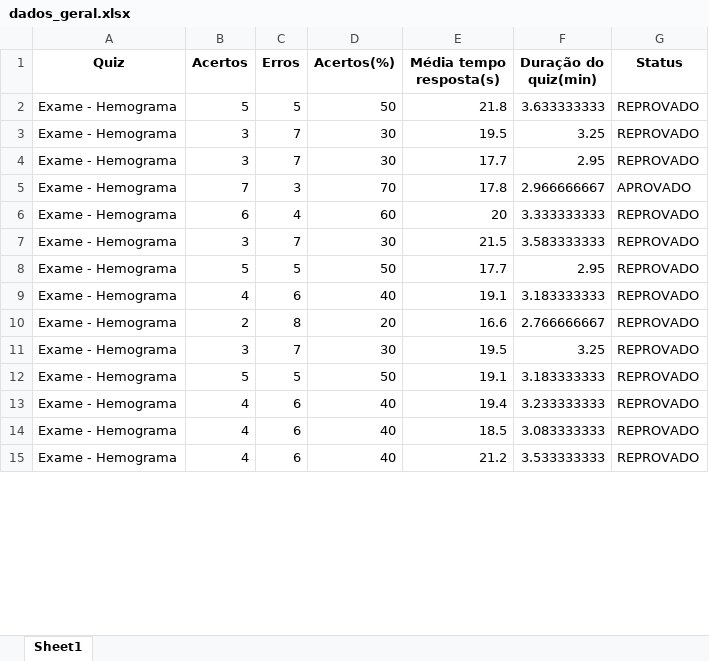
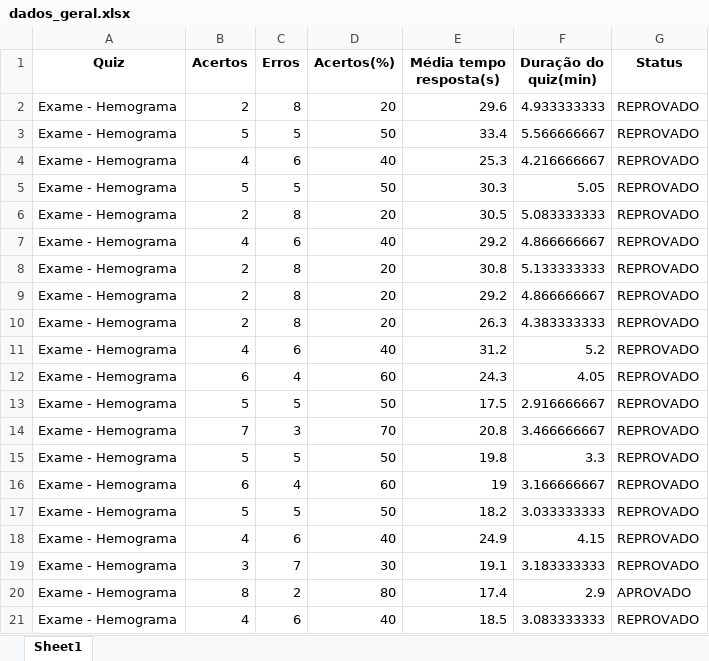
Before and after one commit to Gustavo-b017/challenger-SijiA, an Excel workbook: SPRINT_MATEMÁTICA/dados_geral.xlsx, sheet Sheet1, drawn as a sheet; only a part is shown; values as stored, in another font and other column widths than the file's, no borders; removed rows and columns are numbered as before the commit, all else as after; the diff covers the shown part only; the diff names each change by its address in the sheet, - before the commit and + after, or states it on an @@ line.

Commit message:
sprint de mat

```diff
--- a/SPRINT_MATEMÁTICA/dados_geral.xlsx (sheet Sheet1)
+++ b/SPRINT_MATEMÁTICA/dados_geral.xlsx (sheet Sheet1)
+row 2: Exame - Hemograma | 2 | 8 | 20 | 29.6 | 4.933333333 | REPROVADO
-E3 (Média tempo resposta(s)): 21.8
+E3 (Média tempo resposta(s)): 33.4
-F3 (Duração do quiz(min)): 3.633333333
+F3 (Duração do quiz(min)): 5.566666667
-row 3: Exame - Hemograma | 3 | 7 | 30 | 19.5 | 3.25 | REPROVADO
-row 4: Exame - Hemograma | 3 | 7 | 30 | 17.7 | 2.95 | REPROVADO
-row 5: Exame - Hemograma | 7 | 3 | 70 | 17.8 | 2.966666667 | APROVADO
-row 6: Exame - Hemograma | 6 | 4 | 60 | 20 | 3.333333333 | REPROVADO
-row 7: Exame - Hemograma | 3 | 7 | 30 | 21.5 | 3.583333333 | REPROVADO
+row 4: Exame - Hemograma | 4 | 6 | 40 | 25.3 | 4.216666667 | REPROVADO
-E5 (Média tempo resposta(s)): 17.7
+E5 (Média tempo resposta(s)): 30.3
-F5 (Duração do quiz(min)): 2.95
+F5 (Duração do quiz(min)): 5.05
+row 6: Exame - Hemograma | 2 | 8 | 20 | 30.5 | 5.083333333 | REPROVADO
-E7 (Média tempo resposta(s)): 19.1
+E7 (Média tempo resposta(s)): 29.2
-F7 (Duração do quiz(min)): 3.183333333
+F7 (Duração do quiz(min)): 4.866666667
-E8 (Média tempo resposta(s)): 16.6
+E8 (Média tempo resposta(s)): 30.8
-F8 (Duração do quiz(min)): 2.766666667
+F8 (Duração do quiz(min)): 5.133333333
-row 11: Exame - Hemograma | 3 | 7 | 30 | 19.5 | 3.25 | REPROVADO
+row 9: Exame - Hemograma | 2 | 8 | 20 | 29.2 | 4.866666667 | REPROVADO
+row 10: Exame - Hemograma | 2 | 8 | 20 | 26.3 | 4.383333333 | REPROVADO
+row 11: Exame - Hemograma | 4 | 6 | 40 | 31.2 | 5.2 | REPROVADO
+row 12: Exame - Hemograma | 6 | 4 | 60 | 24.3 | 4.05 | REPROVADO
-E13 (Média tempo resposta(s)): 19.1
+E13 (Média tempo resposta(s)): 17.5
-F13 (Duração do quiz(min)): 3.183333333
+F13 (Duração do quiz(min)): 2.916666667
+row 14: Exame - Hemograma | 7 | 3 | 70 | 20.8 | 3.466666667 | REPROVADO
@@ row 16 moved to row 15: Exame - Hemograma @@
+row 16: Exame - Hemograma | 6 | 4 | 60 | 19 | 3.166666667 | REPROVADO
+row 17: Exame - Hemograma | 5 | 5 | 50 | 18.2 | 3.033333333 | REPROVADO
-E18 (Média tempo resposta(s)): 19.4
+E18 (Média tempo resposta(s)): 24.9
-F18 (Duração do quiz(min)): 3.233333333
+F18 (Duração do quiz(min)): 4.15
+row 19: Exame - Hemograma | 3 | 7 | 30 | 19.1 | 3.183333333 | REPROVADO
+row 20: Exame - Hemograma | 8 | 2 | 80 | 17.4 | 2.9 | APROVADO
-row 15: Exame - Hemograma | 4 | 6 | 40 | 21.2 | 3.533333333 | REPROVADO
```
Also changed, not shown: 16 added rows, 21 removed rows and 8 edited cells elsewhere in this sheet, SPRINT_MATEMÁTICA/dados_user.xlsx, 5 other files.
